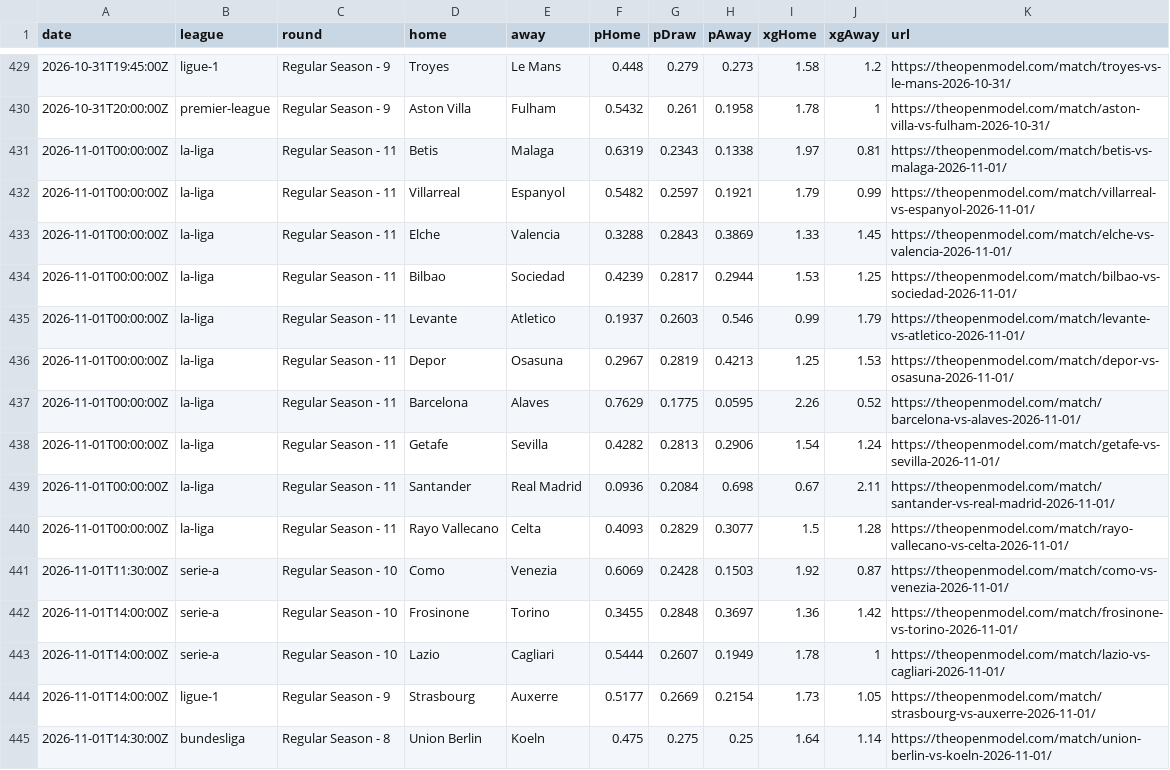
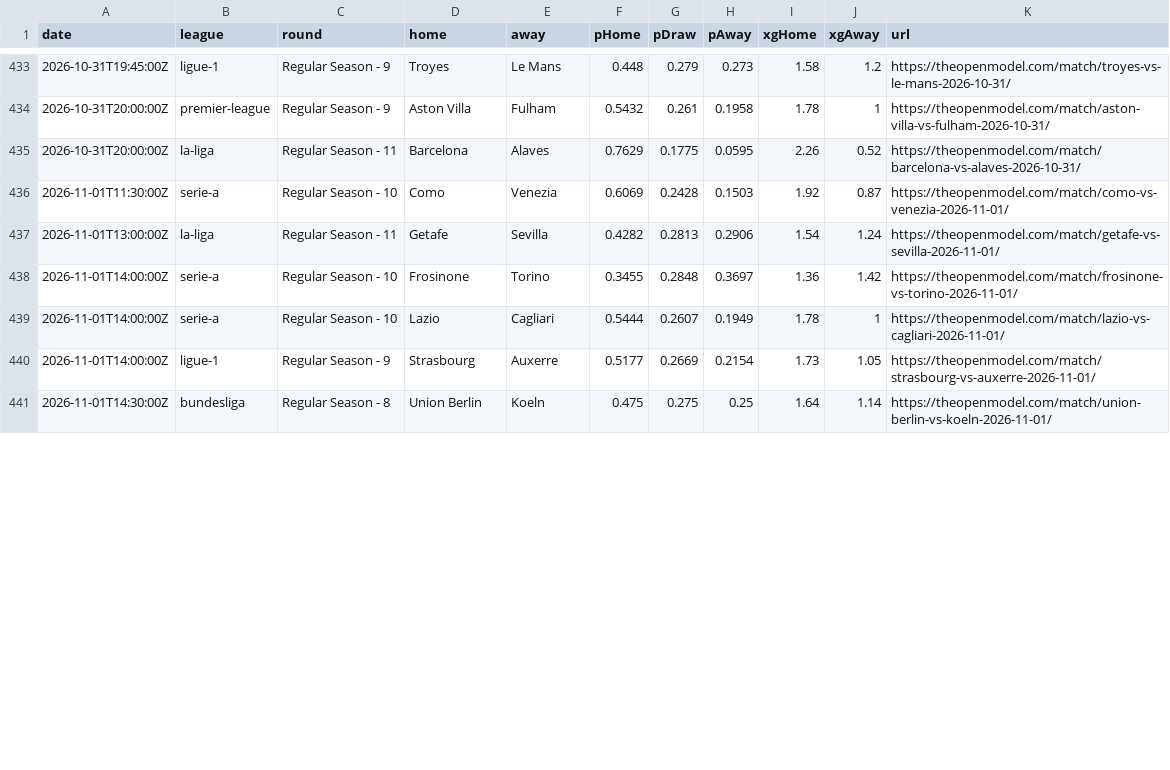
Before and after one commit to SoccerCashUK/theopenmodel, a CSV file: public/data/fixtures-2026-27.csv, drawn as a sheet; only a part is shown, gaps mark what is left out; the diff covers the shown part only.

```diff
--- a/public/data/fixtures-2026-27.csv
+++ b/public/data/fixtures-2026-27.csv
@@ -430,13 +434,5 @@ date,league,round,home,away,pHome,pDraw,pAway,xgHome,xgAway,url
 2026-10-31T20:00:00Z,premier-league,"Regular Season - 9","Aston Villa","Fulham",0.5432,0.261,0.1958,1.78,1,https://theopenmodel.com/match/aston-villa-vs-fulham-2026-10-31/
-2026-11-01T00:00:00Z,la-liga,"Regular Season - 11","Betis","Malaga",0.6319,0.2343,0.1338,1.97,0.81,https://theopenmodel.com/match/betis-vs-malaga-2026-11-01/
-2026-11-01T00:00:00Z,la-liga,"Regular Season - 11","Villarreal","Espanyol",0.5482,0.2597,0.1921,1.79,0.99,https://theopenmodel.com/match/villarreal-vs-espanyol-2026-11-01/
-2026-11-01T00:00:00Z,la-liga,"Regular Season - 11","Elche","Valencia",0.3288,0.2843,0.3869,1.33,1.45,https://theopenmodel.com/match/elche-vs-valencia-2026-11-01/
-2026-11-01T00:00:00Z,la-liga,"Regular Season - 11","Bilbao","Sociedad",0.4239,0.2817,0.2944,1.53,1.25,https://theopenmodel.com/match/bilbao-vs-sociedad-2026-11-01/
-2026-11-01T00:00:00Z,la-liga,"Regular Season - 11","Levante","Atletico",0.1937,0.2603,0.546,0.99,1.79,https://theopenmodel.com/match/levante-vs-atletico-2026-11-01/
-2026-11-01T00:00:00Z,la-liga,"Regular Season - 11","Depor","Osasuna",0.2967,0.2819,0.4213,1.25,1.53,https://theopenmodel.com/match/depor-vs-osasuna-2026-11-01/
-2026-11-01T00:00:00Z,la-liga,"Regular Season - 11","Barcelona","Alaves",0.7629,0.1775,0.0595,2.26,0.52,https://theopenmodel.com/match/barcelona-vs-alaves-2026-11-01/
-2026-11-01T00:00:00Z,la-liga,"Regular Season - 11","Getafe","Sevilla",0.4282,0.2813,0.2906,1.54,1.24,https://theopenmodel.com/match/getafe-vs-sevilla-2026-11-01/
-2026-11-01T00:00:00Z,la-liga,"Regular Season - 11","Santander","Real Madrid",0.0936,0.2084,0.698,0.67,2.11,https://theopenmodel.com/match/santander-vs-real-madrid-2026-11-01/
-2026-11-01T00:00:00Z,la-liga,"Regular Season - 11","Rayo Vallecano","Celta",0.4093,0.2829,0.3077,1.5,1.28,https://theopenmodel.com/match/rayo-vallecano-vs-celta-2026-11-01/
+2026-10-31T20:00:00Z,la-liga,"Regular Season - 11","Barcelona","Alaves",0.7629,0.1775,0.0595,2.26,0.52,https://theopenmodel.com/match/barcelona-vs-alaves-2026-10-31/
 2026-11-01T11:30:00Z,serie-a,"Regular Season - 10","Como","Venezia",0.6069,0.2428,0.1503,1.92,0.87,https://theopenmodel.com/match/como-vs-venezia-2026-11-01/
+2026-11-01T13:00:00Z,la-liga,"Regular Season - 11","Getafe","Sevilla",0.4282,0.2813,0.2906,1.54,1.24,https://theopenmodel.com/match/getafe-vs-sevilla-2026-11-01/
 2026-11-01T14:00:00Z,serie-a,"Regular Season - 10","Frosinone","Torino",0.3455,0.2848,0.3697,1.36,1.42,https://theopenmodel.com/match/frosinone-vs-torino-2026-11-01/
```
Also changed, not shown: 8 added rows elsewhere in this file, public/data/predictions.csv, 9 other files.
